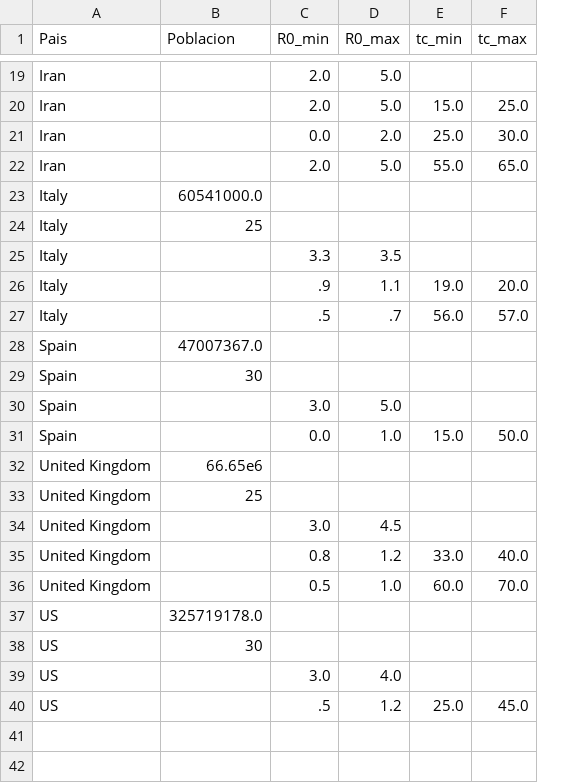
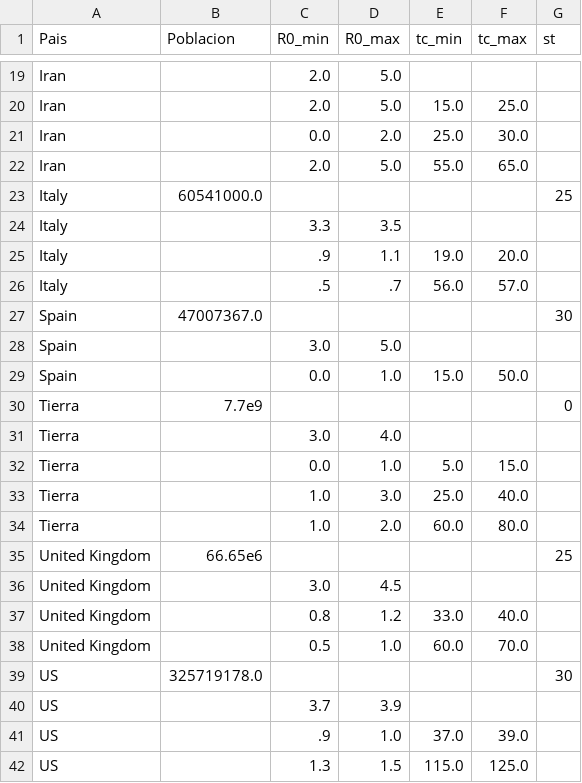
Before and after one commit to fdmazzone/COVID-19, a CSV file: programas/Data/Countries/countries.csv, drawn as a sheet; only a part is shown, gaps mark what is left out; removed rows and columns are numbered as before the commit, all else as after; the diff covers the shown part only; the diff names each change by its address in the sheet, - before the commit and + after, or states it on an @@ line.

```diff
--- a/programas/Data/Countries/countries.csv
+++ b/programas/Data/Countries/countries.csv
+column G (st), rows 23-27: 25 |  |  |  | 30; rows 35-39: 25 |  |  |  | 30
-row 24: Italy | 25
-row 29: Spain | 30
+row 30: Tierra | 7.7e9 |  |  |  |  | 0
+row 31: Tierra |  | 3.0 | 4.0
+row 32: Tierra |  | 0.0 | 1.0 | 5.0 | 15.0
+row 33: Tierra |  | 1.0 | 3.0 | 25.0 | 40.0
+row 34: Tierra |  | 1.0 | 2.0 | 60.0 | 80.0
-row 33: United Kingdom | 25
-row 38: US | 30
-C40 (R0_min): 3.0
+C40 (R0_min): 3.7
-D40 (R0_max): 4.0
+D40 (R0_max): 3.9
-row 40: US |  | .5 | 1.2 | 25.0 | 45.0
+row 41: US |  | .9 | 1.0 | 37.0 | 39.0
+row 42: US |  | 1.3 | 1.5 | 115.0 | 125.0
```
Also changed, not shown: 5 added rows, 5 removed rows and 7 edited cells elsewhere in this file, programas/Data/Provincias/DataFitProv.csv, 11 other files.
